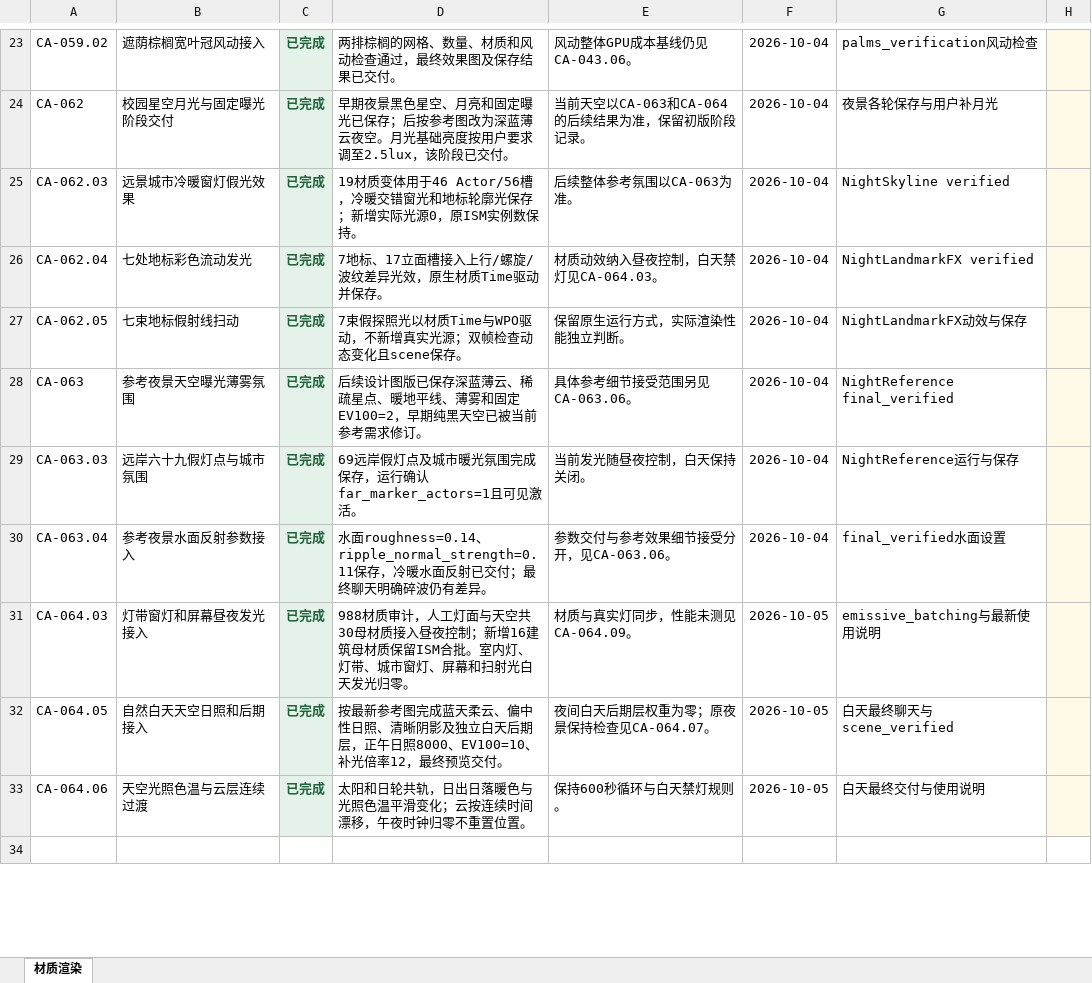
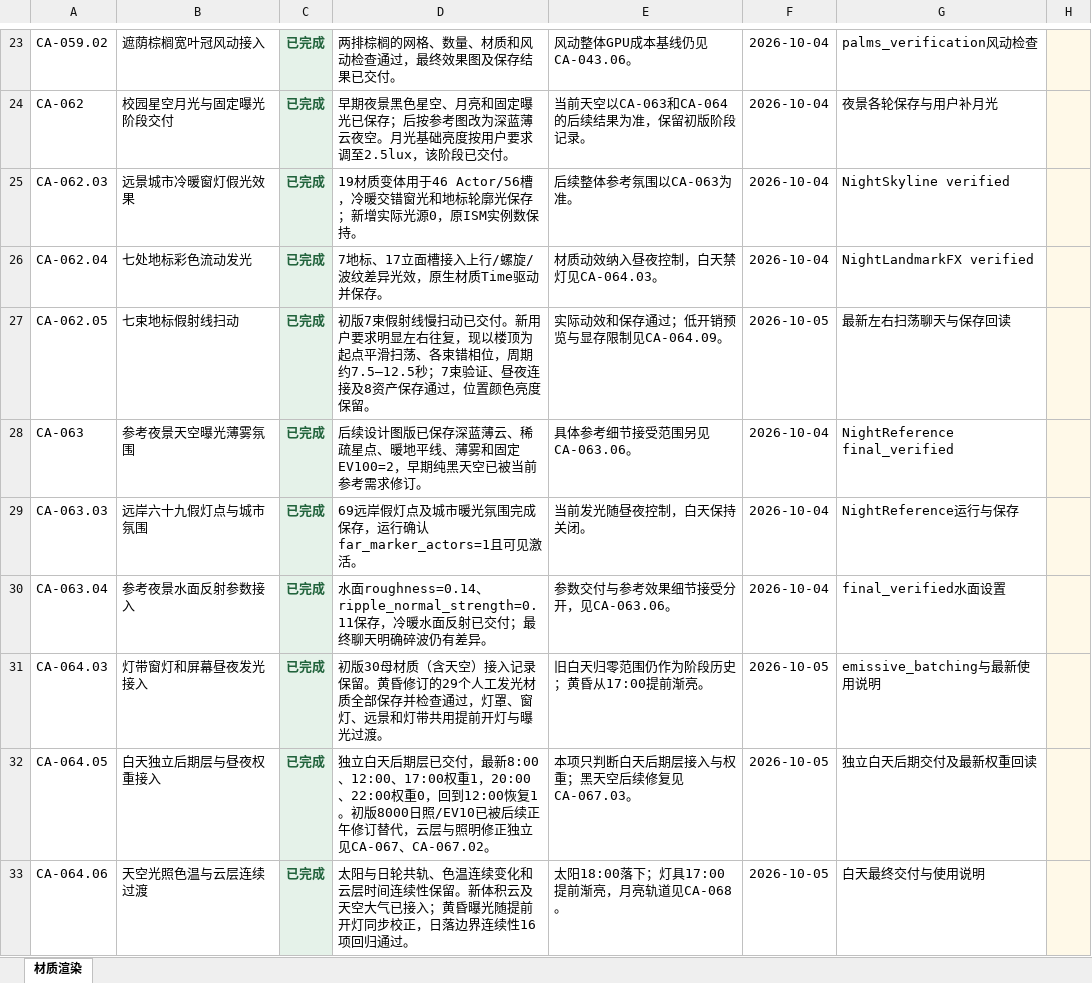
Before and after one commit to chill-pxy/CampusAuto, an Excel workbook: ProjectProgress/表格/分类进展/材质渲染.xlsx, sheet 材质渲染, drawn as a sheet; only a part is shown, gaps mark what is left out; the shorter side is filled out with more unchanged rows; values as stored, in another font and other column widths than the file's, no borders; conditional formats and table styles not drawn; the diff covers the shown part only; the diff names each change by its address in the sheet, - before the commit and + after, or states it on an @@ line.

```diff
--- a/ProjectProgress/表格/分类进展/材质渲染.xlsx (sheet 材质渲染)
+++ b/ProjectProgress/表格/分类进展/材质渲染.xlsx (sheet 材质渲染)
-D27: 7束假探照光以材质Time与WPO驱动，不新增真实光源；双帧检查动态变化且scene保存。
+D27: 初版7束假射线慢扫动已交付。新用户要求明显左右往复，现以楼顶为起点平滑扫荡、各束错相位，周期约7.5–12.5秒；7束验证、昼夜连接及8资产保存通过，位置颜色亮度保留。
-E27: 保留原生运行方式，实际渲染性能独立判断。
+E27: 实际动效和保存通过；低开销预览与显存限制见CA-064.09。
-F27: 2026-10-04
+F27: 2026-10-05
-G27: NightLandmarkFX动效与保存
+G27: 最新左右扫荡聊天与保存回读
-D31: 988材质审计，人工灯面与天空共30母材质接入昼夜控制；新增16建筑母材质保留ISM合批。室内灯、灯带、城市窗灯、屏幕和扫射光白天发光归零。
+D31: 初版30母材质（含天空）接入记录保留。黄昏修订的29个人工发光材质全部保存并检查通过，灯罩、窗灯、远景和灯带共用提前开灯与曝光过渡。
-E31: 材质与真实灯同步，性能未测见CA-064.09。
+E31: 旧白天归零范围仍作为阶段历史；黄昏从17:00提前渐亮。
-B32: 自然白天天空日照和后期接入
+B32: 白天独立后期层与昼夜权重接入
-D32: 按最新参考图完成蓝天柔云、偏中性日照、清晰阴影及独立白天后期层，正午日照8000、EV100=10、补光倍率12，最终预览交付。
+D32: 独立白天后期层已交付，最新8:00、12:00、17:00权重1，20:00、22:00权重0，回到12:00恢复1。初版8000日照/EV10已被后续正午修订替代，云层与照明修正独立见CA-067、CA-067.02。
-E32: 夜间白天后期层权重为零；原夜景保持检查见CA-064.07。
+E32: 本项只判断白天后期层接入与权重；黑天空后续修复见CA-067.03。
-G32: 白天最终聊天与scene_verified
+G32: 独立白天后期交付及最新权重回读
-D33: 太阳和日轮共轨，日出日落暖色与光照色温平滑变化；云按连续时间漂移，午夜时钟归零不重置位置。
+D33: 太阳与日轮共轨、色温连续变化和云层时间连续性保留。新体积云及天空大气已接入；黄昏曝光随提前开灯同步校正，日落边界连续性16项回归通过。
-E33: 保持600秒循环与白天禁灯规则。
+E33: 太阳18:00落下；灯具17:00提前渐亮，月亮轨道见CA-068。
```
Also changed, not shown: 7 added rows and 3 edited cells elsewhere in this sheet, formulas that keep their value, ProjectProgress/表格/分类进展/代码问题.xlsx, ProjectProgress/表格/分类进展/场景问题.xlsx, 4 other files.
